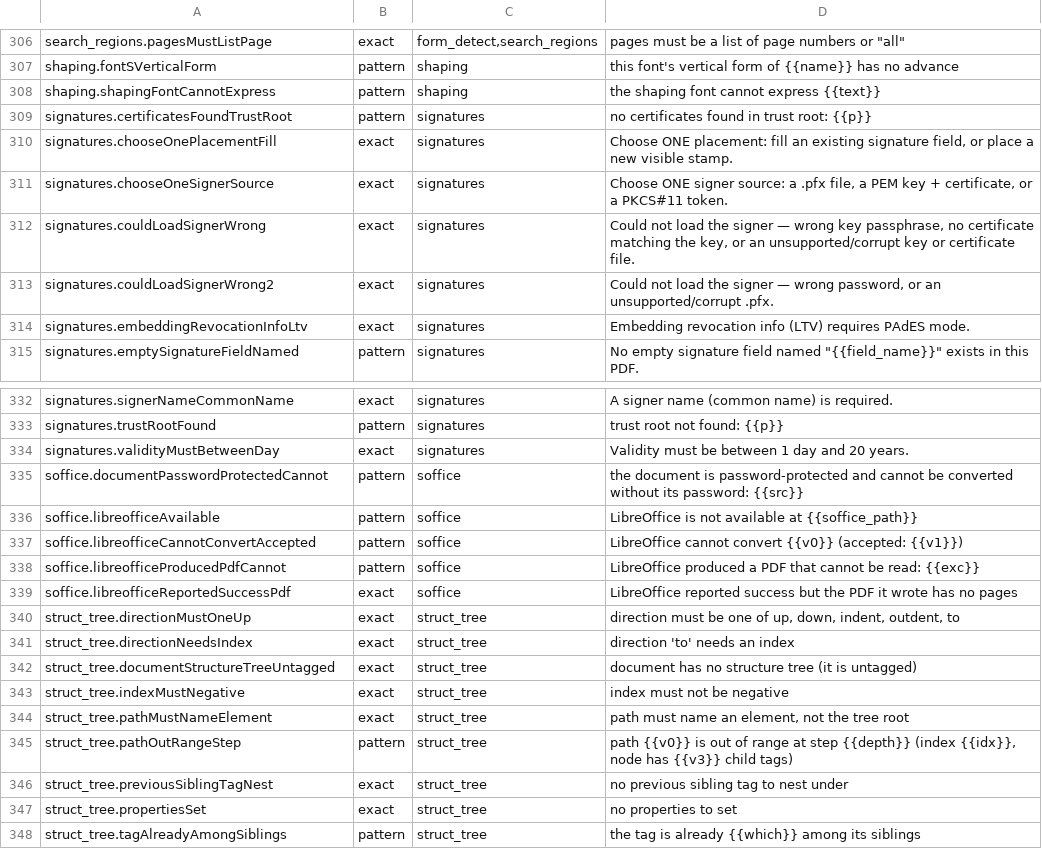
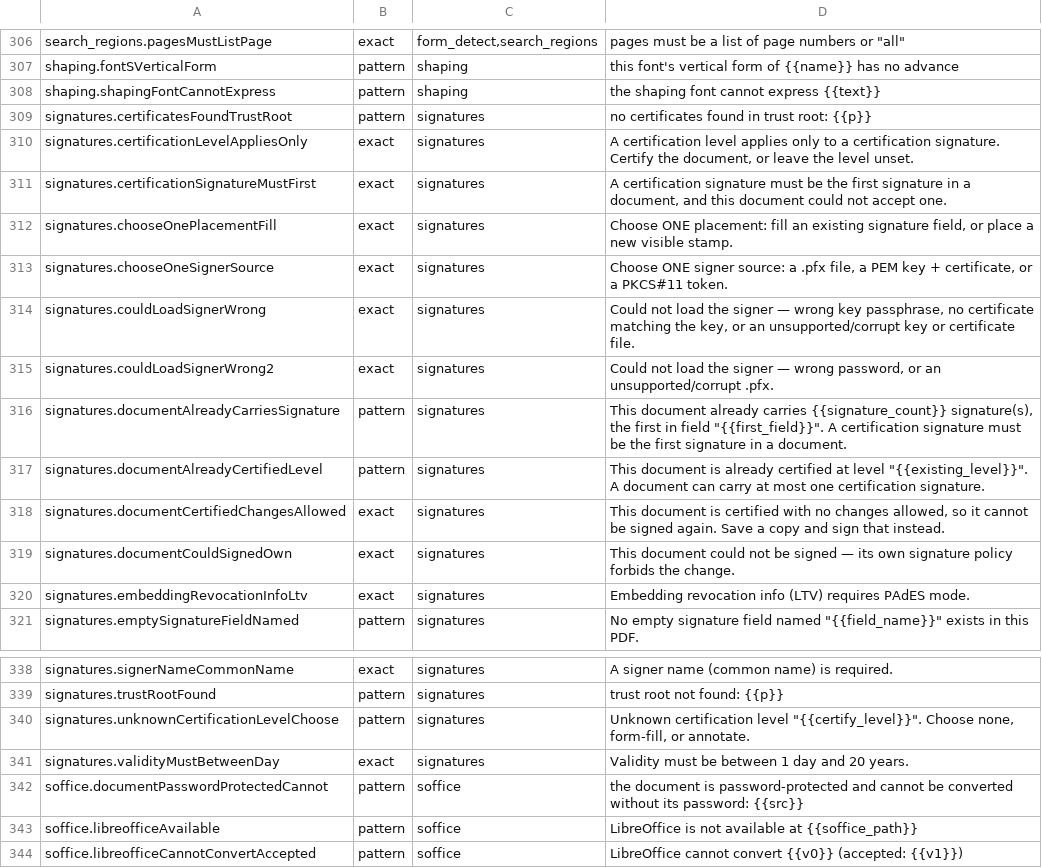
Before and after one commit to jasonulbright/Spectra-PDF, a TSV file: src/renderer/locales/engine-messages.tsv, drawn as a sheet; only a part is shown, gaps mark what is left out; the shorter side is filled out with more unchanged rows; the diff names each change by its address in the sheet, - before the commit and + after, or states it on an @@ line.

```diff
--- a/src/renderer/locales/engine-messages.tsv
+++ b/src/renderer/locales/engine-messages.tsv
+row 310: signatures.certificationLevelAppliesOnly | exact | signatures | A certification level applies only to a certification signature. Certify the document, or leave the level unset.
+row 311: signatures.certificationSignatureMustFirst | exact | signatures | A certification signature must be the first signature in a document, and this document could not accept one.
+row 316: signatures.documentAlreadyCarriesSignature | pattern | signatures | This document already carries {{signature_count}} signature(s), the first in field "{{first_field}}". A certification signature must be the first signature in a document.
+row 317: signatures.documentAlreadyCertifiedLevel | pattern | signatures | This document is already certified at level "{{existing_level}}". A document can carry at most one certification signature.
+row 318: signatures.documentCertifiedChangesAllowed | exact | signatures | This document is certified with no changes allowed, so it cannot be signed again. Save a copy and sign that instead.
+row 319: signatures.documentCouldSignedOwn | exact | signatures | This document could not be signed — its own signature policy forbids the change.
+row 340: signatures.unknownCertificationLevelChoose | pattern | signatures | Unknown certification level "{{certify_level}}". Choose none, form-fill, or annotate.
```
Also changed, not shown: 12 other files.
